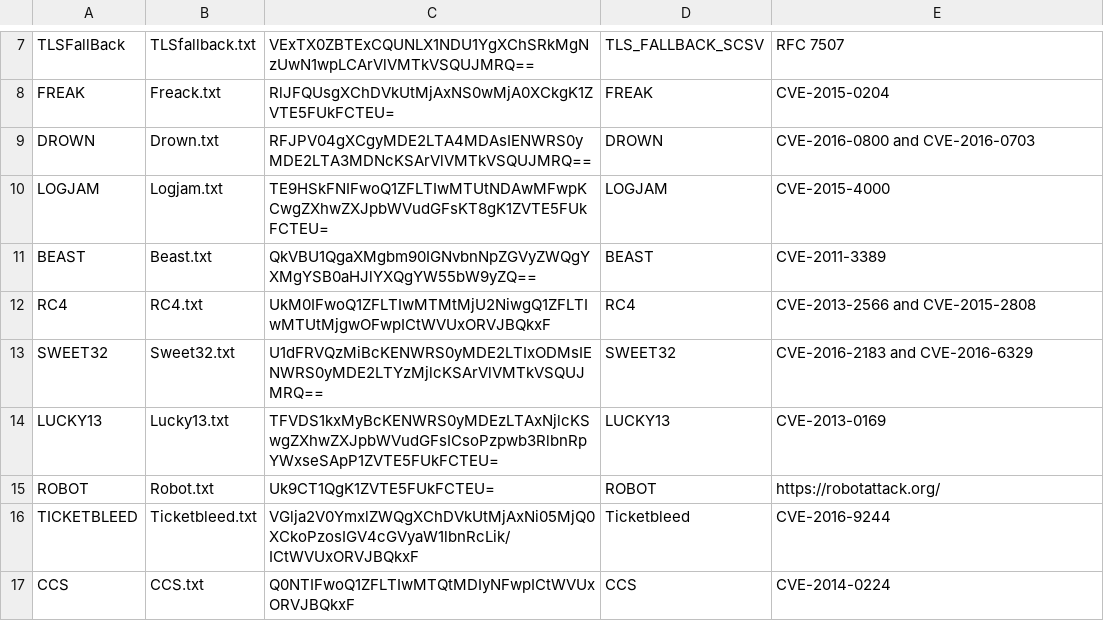
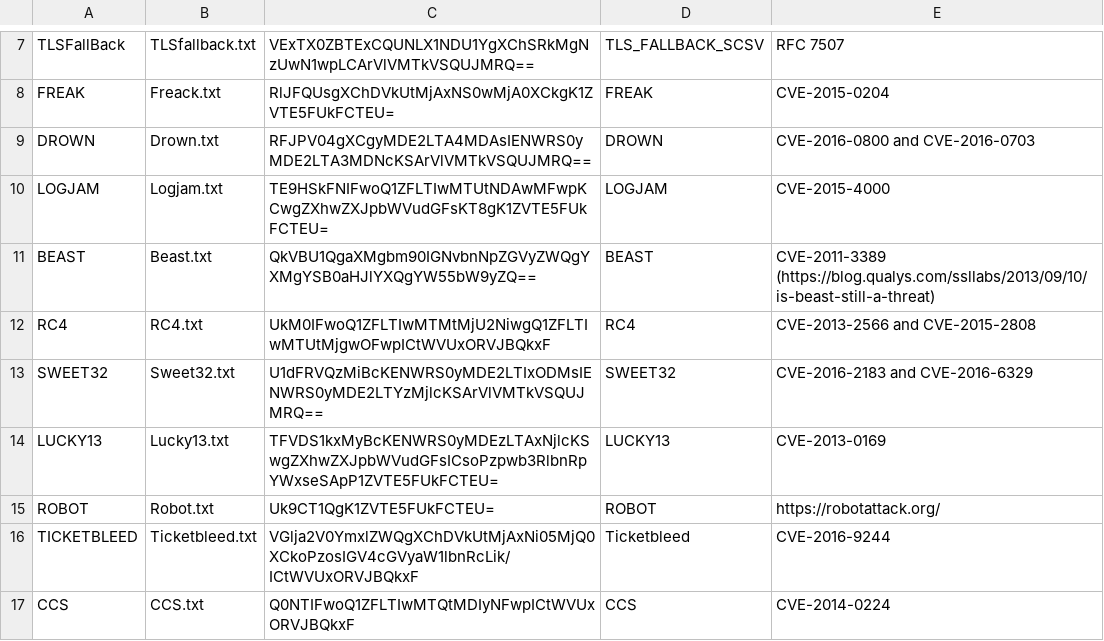
Before and after one commit to BishopFox/IDontSpeakSSL-deprecated, a CSV file: config/flaws.csv, drawn as a sheet; only a part is shown, gaps mark what is left out.

```diff
--- a/config/flaws.csv
+++ b/config/flaws.csv
@@ -10,3 +10,3 @@ DROWN,Drown.txt,RFJPV04gXCgyMDE2LTA4MDAsIENWRS0yMDE2LTA3MDNcKSArVlVMTkVSQUJMRQ==
 LOGJAM,Logjam.txt,TE9HSkFNIFwoQ1ZFLTIwMTUtNDAwMFwpKCwgZXhwZXJpbWVudGFsKT8gK1ZVTE5FUkFCTEU=,LOGJAM,CVE-2015-4000
-BEAST,Beast.txt,QkVBU1QgaXMgbm90IGNvbnNpZGVyZWQgYXMgYSB0aHJlYXQgYW55bW9yZQ==,BEAST,CVE-2011-3389
+BEAST,Beast.txt,QkVBU1QgaXMgbm90IGNvbnNpZGVyZWQgYXMgYSB0aHJlYXQgYW55bW9yZQ==,BEAST,CVE-2011-3389 (https://blog.qualys.com/ssllabs/2013/09/10/is-beast-still-a-threat)
 RC4,RC4.txt,UkM0IFwoQ1ZFLTIwMTMtMjU2NiwgQ1ZFLTIwMTUtMjgwOFwpICtWVUxORVJBQkxF,RC4,CVE-2013-2566 and CVE-2015-2808
```
Also changed, not shown: 1 other file.
